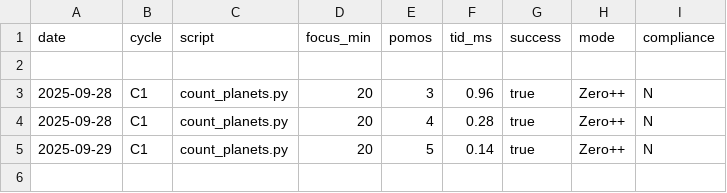
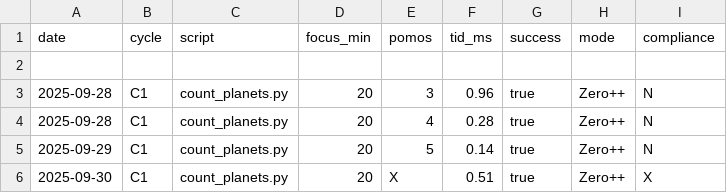
Before and after one commit to JohnnyHyytiainen/space_bridge, a CSV file: results.csv, drawn as a sheet.

```diff
--- a/results.csv
+++ b/results.csv
@@ -5 +5,2 @@
     2025-09-29,C1,count_planets.py,20,5,0.14,true,Zero++,N
+    2025-09-30,C1,count_planets.py,20,X,0.51,true,Zero++,X
```
Also changed, not shown: 1 other file.
